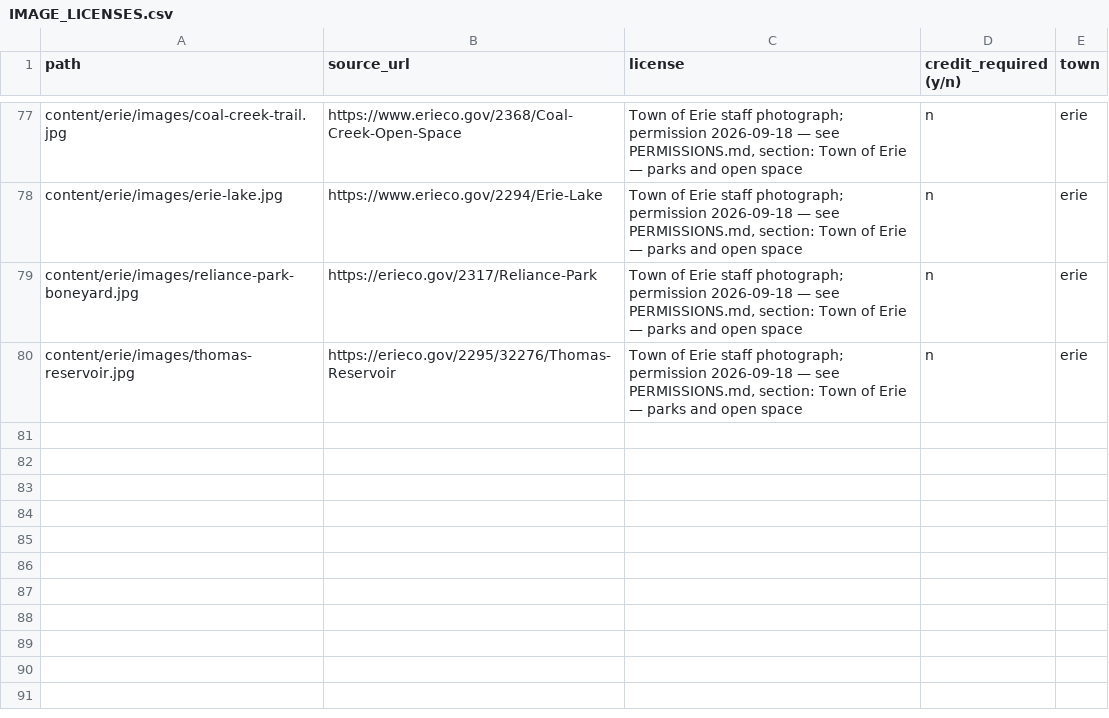
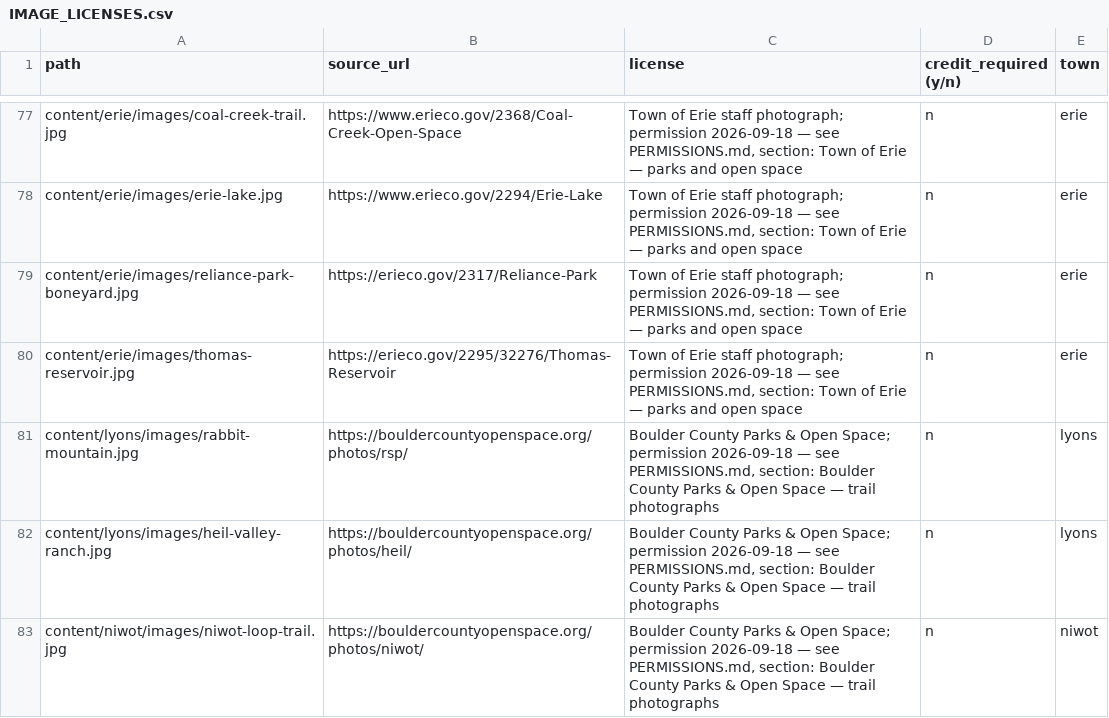
Before and after one commit to jlerner1965/insidethetowns, a CSV file: IMAGE_LICENSES.csv, drawn as a sheet; only a part is shown, gaps mark what is left out.

```diff
--- a/IMAGE_LICENSES.csv
+++ b/IMAGE_LICENSES.csv
@@ -80 +80,4 @@ content/erie/images/reliance-park-boneyard.jpg,https://erieco.gov/2317/Reliance-
 content/erie/images/thomas-reservoir.jpg,https://erieco.gov/2295/32276/Thomas-Reservoir,"Town of Erie staff photograph; permission 2026-09-18 — see PERMISSIONS.md, section: Town of Erie — parks and open space",n,erie
+content/lyons/images/rabbit-mountain.jpg,https://bouldercountyopenspace.org/photos/rsp/,"Boulder County Parks & Open Space; permission 2026-09-18 — see PERMISSIONS.md, section: Boulder County Parks & Open Space — trail photographs",n,lyons
+content/lyons/images/heil-valley-ranch.jpg,https://bouldercountyopenspace.org/photos/heil/,"Boulder County Parks & Open Space; permission 2026-09-18 — see PERMISSIONS.md, section: Boulder County Parks & Open Space — trail photographs",n,lyons
+content/niwot/images/niwot-loop-trail.jpg,https://bouldercountyopenspace.org/photos/niwot/,"Boulder County Parks & Open Space; permission 2026-09-18 — see PERMISSIONS.md, section: Boulder County Parks & Open Space — trail photographs",n,niwot
```
Also changed, not shown: 7 other files.
